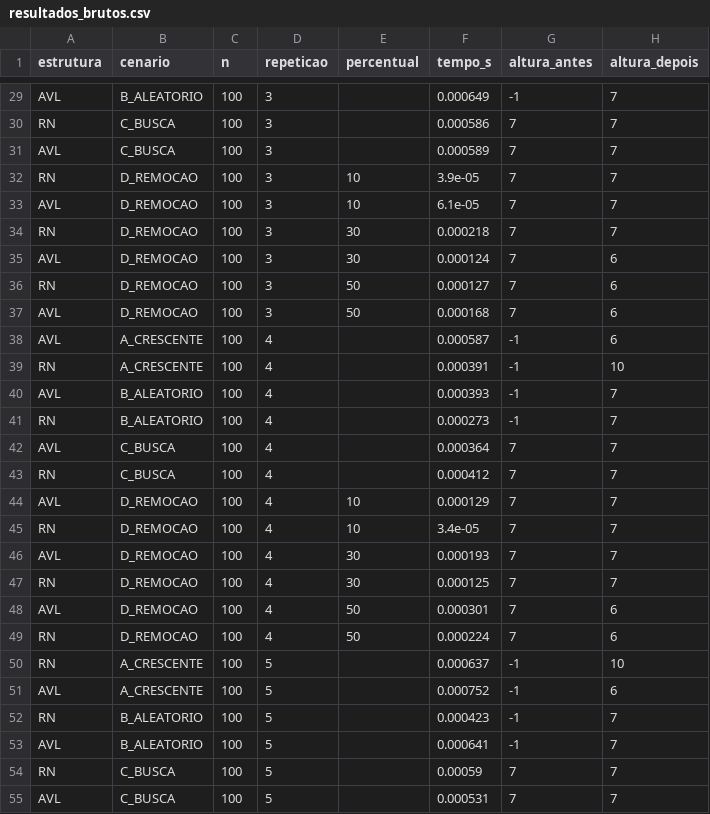
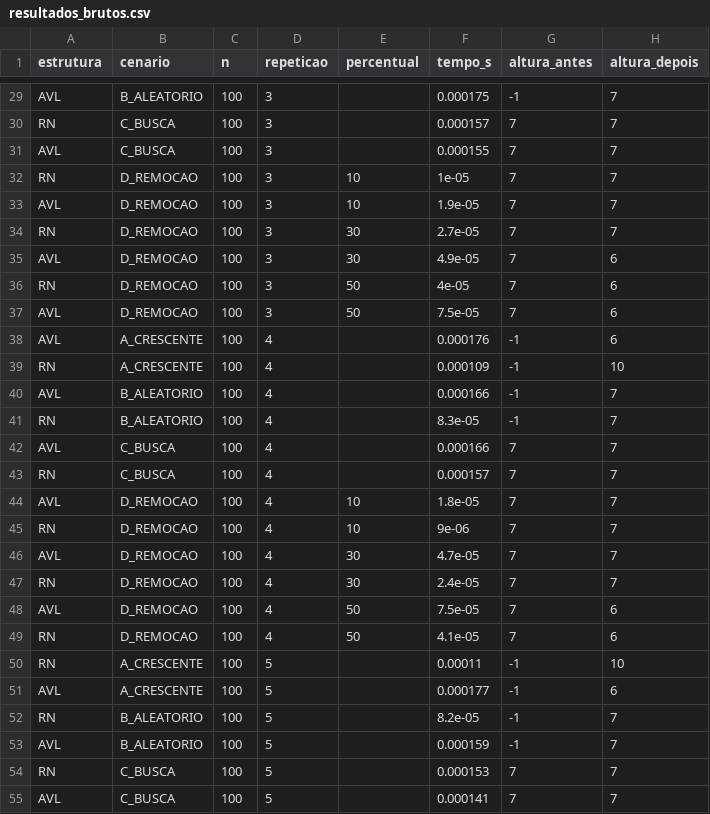
Before and after one commit to soft-x64/AED2_sistema_bancario, a CSV file: resultados/resultados_brutos.csv, drawn as a sheet; only a part is shown, gaps mark what is left out; the diff covers the shown part only; the diff names each change by its address in the sheet, - before the commit and + after, or states it on an @@ line.

```diff
--- a/resultados/resultados_brutos.csv
+++ b/resultados/resultados_brutos.csv
-F29 (tempo_s): 0.000649
+F29 (tempo_s): 0.000175
-F30 (tempo_s): 0.000586
+F30 (tempo_s): 0.000157
-F31 (tempo_s): 0.000589
+F31 (tempo_s): 0.000155
-F32 (tempo_s): 3.9e-05
+F32 (tempo_s): 1e-05
-F33 (tempo_s): 6.1e-05
+F33 (tempo_s): 1.9e-05
-F34 (tempo_s): 0.000218
+F34 (tempo_s): 2.7e-05
-F35 (tempo_s): 0.000124
+F35 (tempo_s): 4.9e-05
-F36 (tempo_s): 0.000127
+F36 (tempo_s): 4e-05
-F37 (tempo_s): 0.000168
+F37 (tempo_s): 7.5e-05
-F38 (tempo_s): 0.000587
+F38 (tempo_s): 0.000176
-F39 (tempo_s): 0.000391
+F39 (tempo_s): 0.000109
-F40 (tempo_s): 0.000393
+F40 (tempo_s): 0.000166
-F41 (tempo_s): 0.000273
+F41 (tempo_s): 8.3e-05
-F42 (tempo_s): 0.000364
+F42 (tempo_s): 0.000166
-F43 (tempo_s): 0.000412
+F43 (tempo_s): 0.000157
-F44 (tempo_s): 0.000129
+F44 (tempo_s): 1.8e-05
-F45 (tempo_s): 3.4e-05
+F45 (tempo_s): 9e-06
-F46 (tempo_s): 0.000193
+F46 (tempo_s): 4.7e-05
-F47 (tempo_s): 0.000125
+F47 (tempo_s): 2.4e-05
-F48 (tempo_s): 0.000301
+F48 (tempo_s): 7.5e-05
-F49 (tempo_s): 0.000224
+F49 (tempo_s): 4.1e-05
-F50 (tempo_s): 0.000637
+F50 (tempo_s): 0.00011
-F51 (tempo_s): 0.000752
+F51 (tempo_s): 0.000177
-F52 (tempo_s): 0.000423
+F52 (tempo_s): 8.2e-05
-F53 (tempo_s): 0.000641
+F53 (tempo_s): 0.000159
-F54 (tempo_s): 0.00059
+F54 (tempo_s): 0.000153
-F55 (tempo_s): 0.000531
+F55 (tempo_s): 0.000141
```
Also changed, not shown: 153 edited cells elsewhere in this file, 3 other files.
